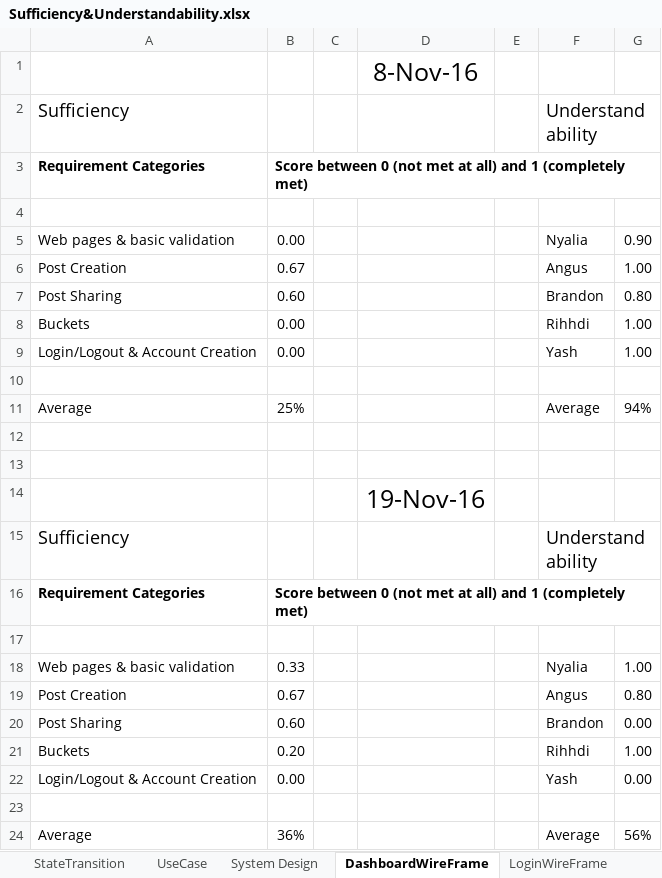
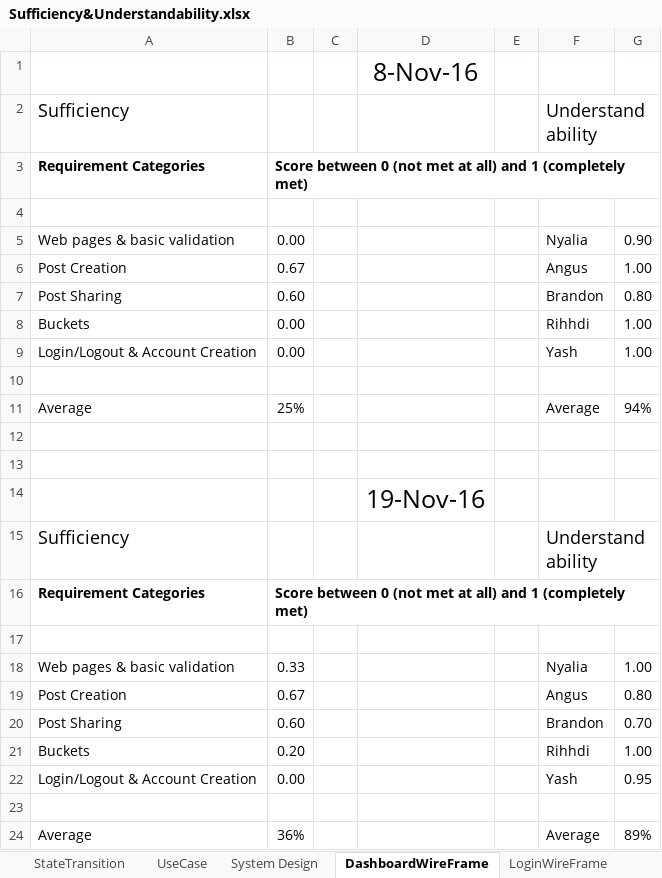
Before and after one commit to CS506/fall2016-group2, an Excel workbook: documents/Design/Sufficiency&Understandability.xlsx, sheet DashboardWireFrame, drawn as a sheet; values as stored, in another font and other column widths than the file's, no borders; the diff names each change by its address in the sheet, - before the commit and + after, or states it on an @@ line.

Commit message:
updated understandability metric w/ brandon & yash

```diff
--- a/documents/Design/Sufficiency&Understandability.xlsx (sheet DashboardWireFrame)
+++ b/documents/Design/Sufficiency&Understandability.xlsx (sheet DashboardWireFrame)
-G20: 0.00
+G20: 0.70
-G22: 0.00
+G22: 0.95
-G24: 56%
+G24: 89%
```
Also changed, not shown: sheet SignUpWireFrame.
